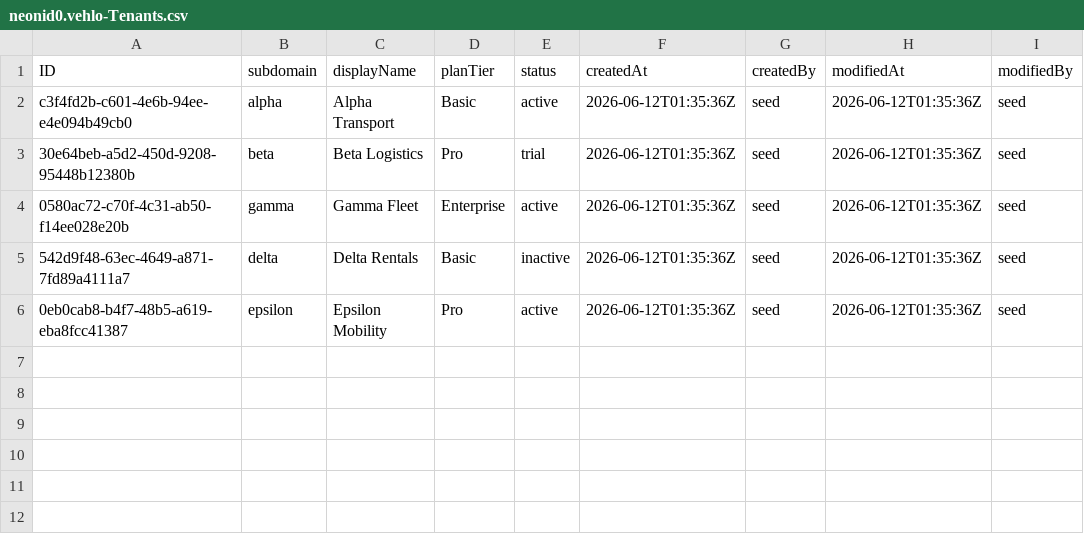
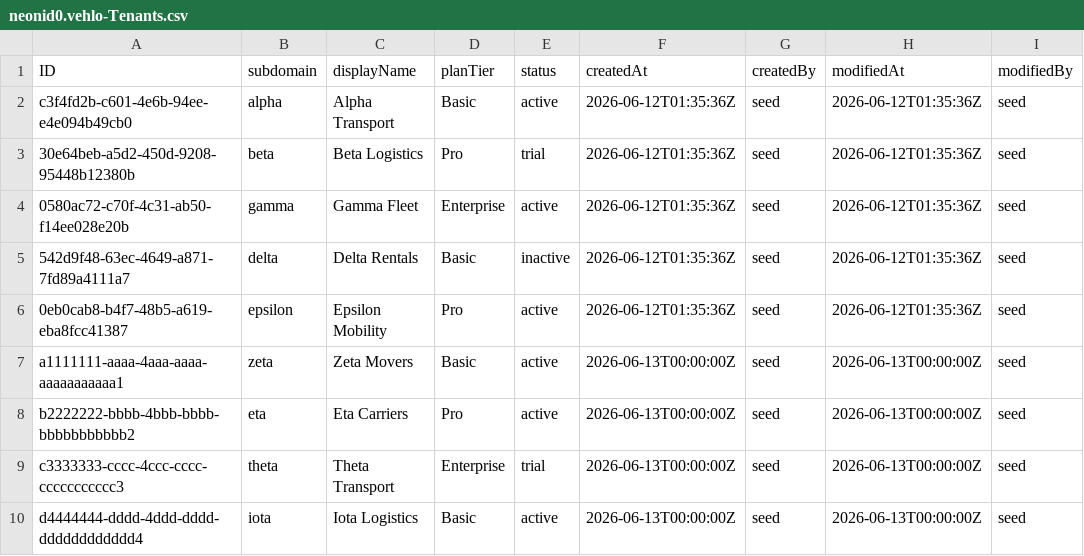
Before and after one commit to neonid0/cap-training, a CSV file: db/data/neonid0.vehlo-Tenants.csv, drawn as a sheet; the diff names each change by its address in the sheet, - before the commit and + after, or states it on an @@ line.

```diff
--- a/db/data/neonid0.vehlo-Tenants.csv
+++ b/db/data/neonid0.vehlo-Tenants.csv
+row 7: a1111111-aaaa-4aaa-aaaa-aaaaaaaaaaa1 | zeta | Zeta Movers | Basic | active | 2026-06-13T00:00:00Z | seed | 2026-06-13T00:00:00Z | seed
+row 8: b2222222-bbbb-4bbb-bbbb-bbbbbbbbbbb2 | eta | Eta Carriers | Pro | active | 2026-06-13T00:00:00Z | seed | 2026-06-13T00:00:00Z | seed
+row 9: c3333333-cccc-4ccc-cccc-ccccccccccc3 | theta | Theta Transport | Enterprise | trial | 2026-06-13T00:00:00Z | seed | 2026-06-13T00:00:00Z | seed
+row 10: d4444444-dddd-4ddd-dddd-dddddddddddd4 | iota | Iota Logistics | Basic | active | 2026-06-13T00:00:00Z | seed | 2026-06-13T00:00:00Z | seed
```
Also changed, not shown: 4 other files.
